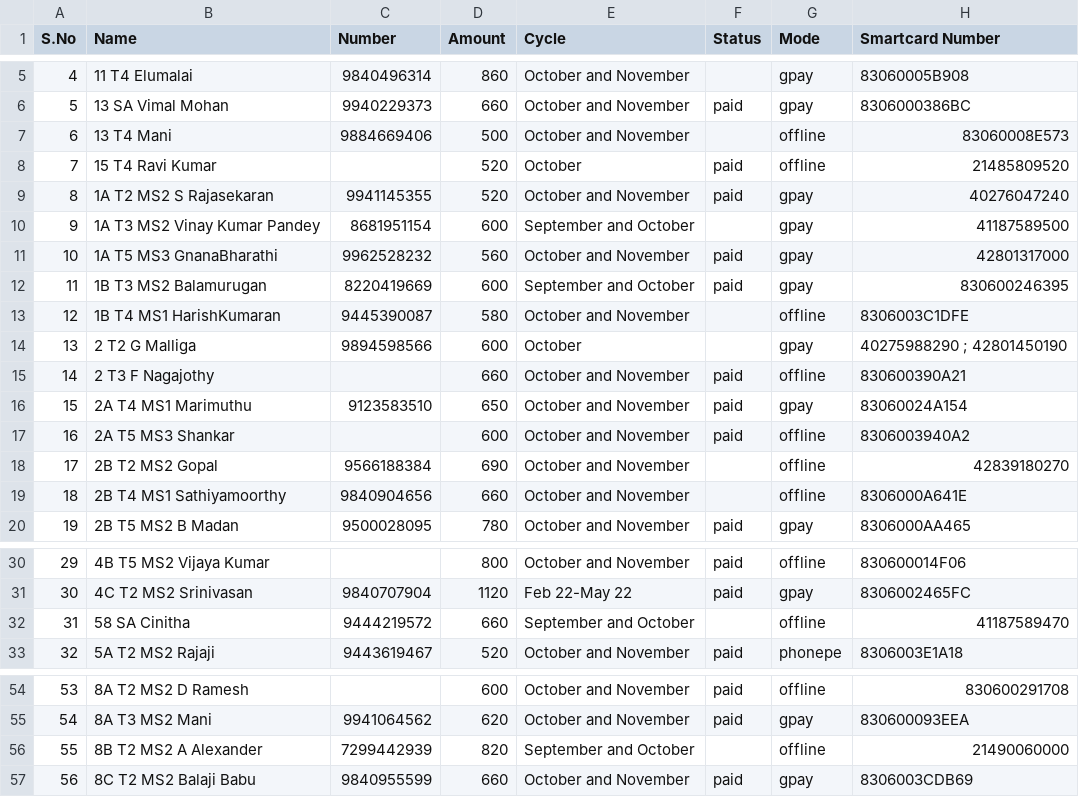
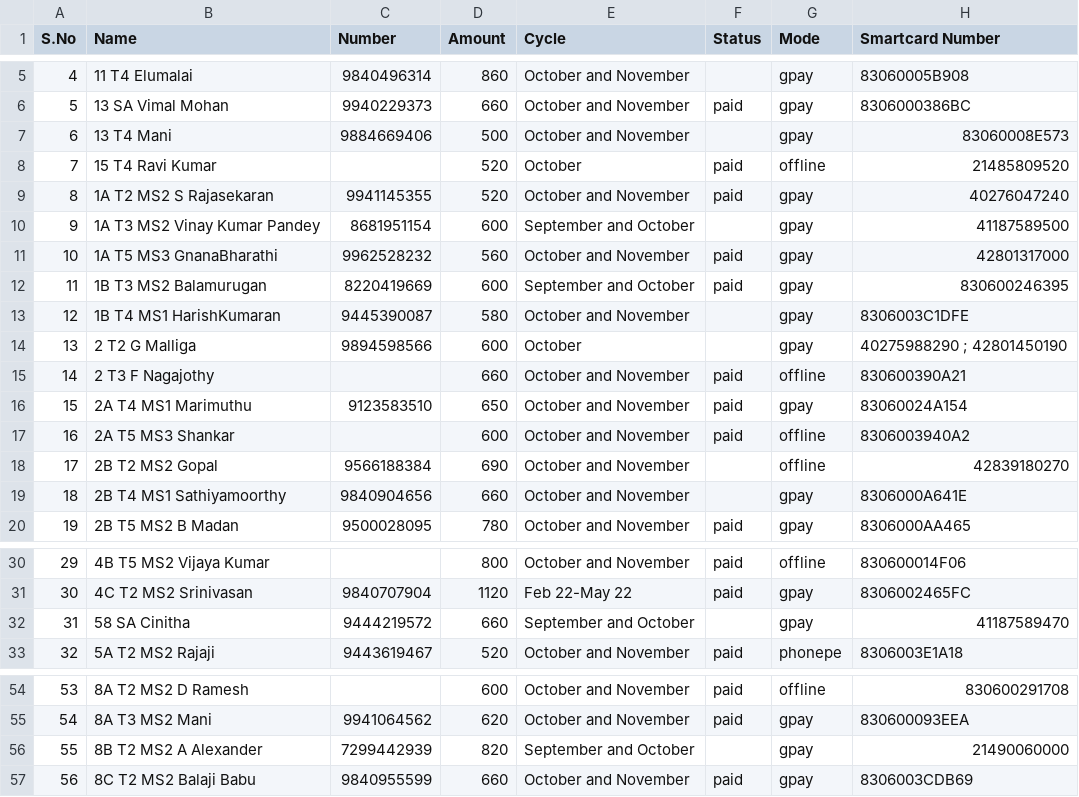
Before and after one commit to Gowthamrajp/PaymentReminder, a CSV file: CustomerData.csv, drawn as a sheet; only a part is shown, gaps mark what is left out.

Commit message:
data update

```diff
--- a/CustomerData.csv
+++ b/CustomerData.csv
@@ -6,3 +6,3 @@ S.No,Name,Number,Amount,Cycle,Status,Mode,Smartcard Number
 5,13 SA Vimal Mohan,9940229373,660,October and November,paid,gpay,8306000386BC
-6,13 T4 Mani,9884669406,500,October and November,,offline,83060008E573
+6,13 T4 Mani,9884669406,500,October and November,,gpay,83060008E573
 7,15 T4 Ravi Kumar,,520,October,paid,offline,21485809520
@@ -12,3 +12,3 @@ S.No,Name,Number,Amount,Cycle,Status,Mode,Smartcard Number
 11,1B T3 MS2 Balamurugan,8220419669,600,September and October,paid,gpay,830600246395
-12,1B T4 MS1 HarishKumaran,9445390087,580,October and November,,offline,8306003C1DFE
+12,1B T4 MS1 HarishKumaran,9445390087,580,October and November,,gpay,8306003C1DFE
 13,2 T2 G Malliga,9894598566,600,October,,gpay,40275988290 ; 42801450190
@@ -18,3 +18,3 @@ S.No,Name,Number,Amount,Cycle,Status,Mode,Smartcard Number
 17,2B T2 MS2 Gopal,9566188384,690,October and November,,offline,42839180270
-18,2B T4 MS1 Sathiyamoorthy,9840904656,660,October and November,,offline,8306000A641E
+18,2B T4 MS1 Sathiyamoorthy,9840904656,660,October and November,,gpay,8306000A641E
 19,2B T5 MS2 B Madan,9500028095,780,October and November,paid,gpay,8306000AA465
@@ -31,3 +31,3 @@ S.No,Name,Number,Amount,Cycle,Status,Mode,Smartcard Number
 30,4C T2 MS2 Srinivasan,9840707904,1120,Feb 22-May 22,paid,gpay,8306002465FC
-31,58 SA Cinitha,9444219572,660,September and October,,offline,41187589470
+31,58 SA Cinitha,9444219572,660,September and October,,gpay,41187589470
 32,5A T2 MS2 Rajaji,9443619467,520,October and November,paid,phonepe,8306003E1A18
@@ -55,3 +55,3 @@ S.No,Name,Number,Amount,Cycle,Status,Mode,Smartcard Number
 54,8A T3 MS2 Mani,9941064562,620,October and November,paid,gpay,830600093EEA
-55,8B T2 MS2 A Alexander,7299442939,820,September and October,,offline,21490060000
+55,8B T2 MS2 A Alexander,7299442939,820,September and October,,gpay,21490060000
 56,8C T2 MS2 Balaji Babu,9840955599,660,October and November,paid,gpay,8306003CDB69
```
